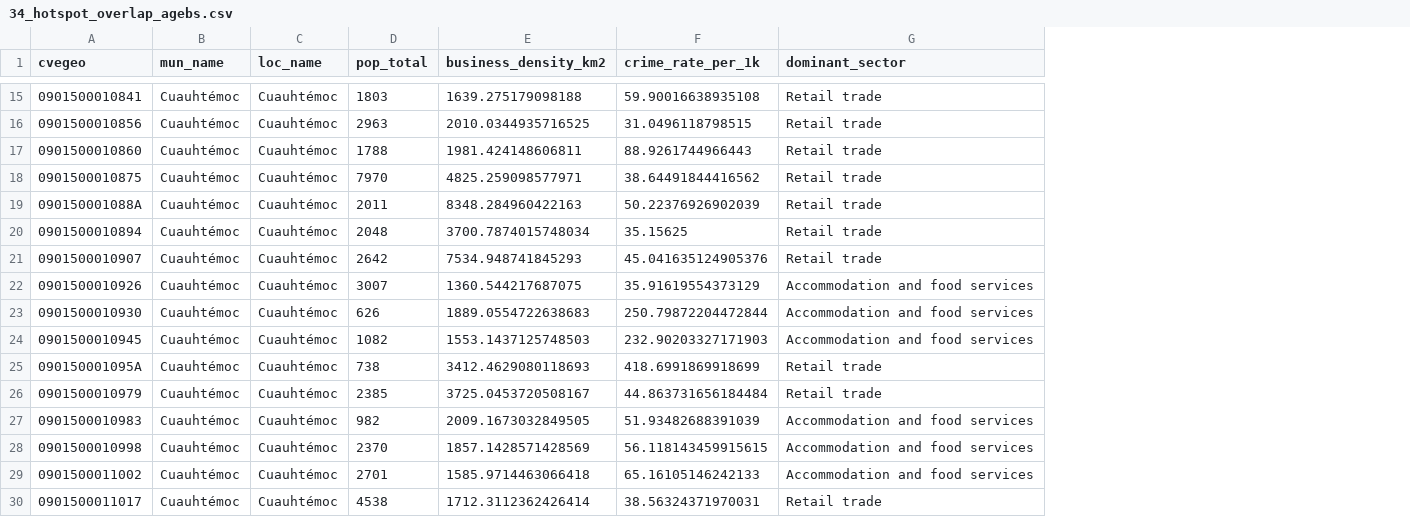
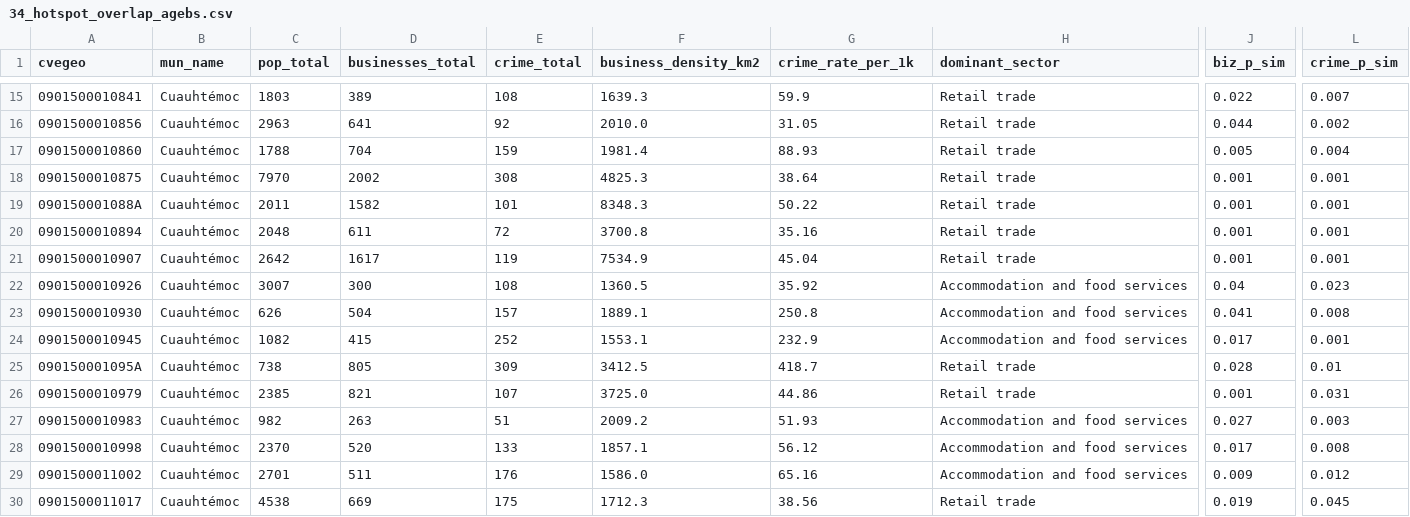
Before and after one commit to joseeangel0/merida-urban-intelligence, a CSV file: outputs/maps/34_hotspot_overlap_agebs.csv, drawn as a sheet; only a part is shown, gaps mark what is left out; removed rows and columns are numbered as before the commit, all else as after; the diff covers the shown part only; the diff names each change by its address in the sheet, - before the commit and + after, or states it on an @@ line.

```diff
--- a/outputs/maps/34_hotspot_overlap_agebs.csv
+++ b/outputs/maps/34_hotspot_overlap_agebs.csv
-column C (loc_name), rows 15-30: all Cuauhtémoc
+column D (businesses_total), rows 15-30: 389 | 641 | 704 | 2002 | 1582 | 611 | 1617 | 300 | 504 | 415 | 805 | 821 | 263 | 520 | 511 | 669
+column E (crime_total), rows 15-30: 108 | 92 | 159 | 308 | 101 | 72 | 119 | 108 | 157 | 252 | 309 | 107 | 51 | 133 | 176 | 175
+column J (biz_p_sim), rows 15-30: 0.022 | 0.044 | 0.005 | 0.001 | 0.001 | 0.001 | 0.001 | 0.04 | 0.041 | 0.017 | 0.028 | 0.001 | 0.027 | 0.017 | 0.009 | 0.019
+column L (crime_p_sim), rows 15-30: 0.007 | 0.002 | 0.004 | 0.001 | 0.001 | 0.001 | 0.001 | 0.023 | 0.008 | 0.001 | 0.01 | 0.031 | 0.003 | 0.008 | 0.012 | 0.045
-F15 (business_density_km2): 1639.275179098188
+F15 (business_density_km2): 1639.3
-G15 (crime_rate_per_1k): 59.90016638935108
+G15 (crime_rate_per_1k): 59.9
-F16 (business_density_km2): 2010.0344935716525
+F16 (business_density_km2): 2010.0
-G16 (crime_rate_per_1k): 31.0496118798515
+G16 (crime_rate_per_1k): 31.05
-F17 (business_density_km2): 1981.424148606811
+F17 (business_density_km2): 1981.4
-G17 (crime_rate_per_1k): 88.9261744966443
+G17 (crime_rate_per_1k): 88.93
-F18 (business_density_km2): 4825.259098577971
+F18 (business_density_km2): 4825.3
-G18 (crime_rate_per_1k): 38.64491844416562
+G18 (crime_rate_per_1k): 38.64
-F19 (business_density_km2): 8348.284960422163
+F19 (business_density_km2): 8348.3
-G19 (crime_rate_per_1k): 50.22376926902039
+G19 (crime_rate_per_1k): 50.22
-F20 (business_density_km2): 3700.7874015748034
+F20 (business_density_km2): 3700.8
-G20 (crime_rate_per_1k): 35.15625
+G20 (crime_rate_per_1k): 35.16
-F21 (business_density_km2): 7534.948741845293
+F21 (business_density_km2): 7534.9
-G21 (crime_rate_per_1k): 45.041635124905376
+G21 (crime_rate_per_1k): 45.04
-F22 (business_density_km2): 1360.544217687075
+F22 (business_density_km2): 1360.5
-G22 (crime_rate_per_1k): 35.91619554373129
+G22 (crime_rate_per_1k): 35.92
-F23 (business_density_km2): 1889.0554722638683
+F23 (business_density_km2): 1889.1
-G23 (crime_rate_per_1k): 250.79872204472844
+G23 (crime_rate_per_1k): 250.8
-F24 (business_density_km2): 1553.1437125748503
+F24 (business_density_km2): 1553.1
-G24 (crime_rate_per_1k): 232.90203327171903
+G24 (crime_rate_per_1k): 232.9
-F25 (business_density_km2): 3412.4629080118693
+F25 (business_density_km2): 3412.5
-G25 (crime_rate_per_1k): 418.6991869918699
+G25 (crime_rate_per_1k): 418.7
-F26 (business_density_km2): 3725.0453720508167
+F26 (business_density_km2): 3725.0
-G26 (crime_rate_per_1k): 44.863731656184484
+G26 (crime_rate_per_1k): 44.86
-F27 (business_density_km2): 2009.1673032849505
+F27 (business_density_km2): 2009.2
-G27 (crime_rate_per_1k): 51.93482688391039
+G27 (crime_rate_per_1k): 51.93
-F28 (business_density_km2): 1857.1428571428569
+F28 (business_density_km2): 1857.1
-G28 (crime_rate_per_1k): 56.118143459915615
+G28 (crime_rate_per_1k): 56.12
-F29 (business_density_km2): 1585.9714463066418
+F29 (business_density_km2): 1586.0
-G29 (crime_rate_per_1k): 65.16105146242133
+G29 (crime_rate_per_1k): 65.16
-F30 (business_density_km2): 1712.3112362426414
+F30 (business_density_km2): 1712.3
-G30 (crime_rate_per_1k): 38.56324371970031
+G30 (crime_rate_per_1k): 38.56
```
Also changed, not shown: 38 edited cells elsewhere in this file, 3 other files.
